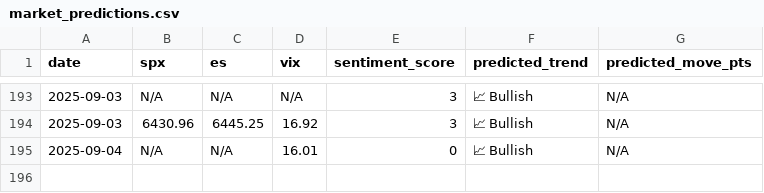
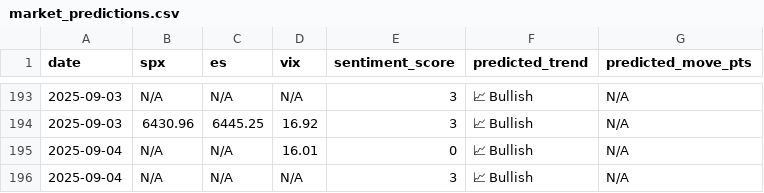
Before and after one commit to CDUS-Trading/Market-Alert-Bot-3.5, a CSV file: market_predictions.csv, drawn as a sheet; only a part is shown, gaps mark what is left out.

```diff
--- a/market_predictions.csv
+++ b/market_predictions.csv
@@ -195 +195,2 @@ date,spx,es,vix,sentiment_score,predicted_trend,predicted_move_pts
 2025-09-04,N/A,N/A,16.01,0,📈 Bullish,N/A
+2025-09-04,N/A,N/A,N/A,3,📈 Bullish,N/A
```
